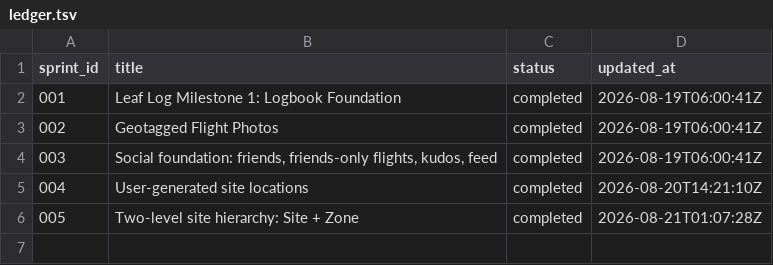
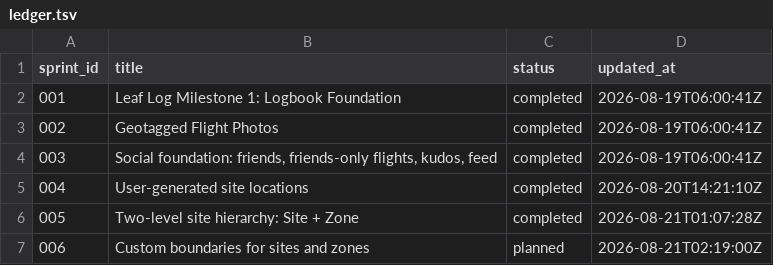
Before and after one commit to adam26-ai/leaf-log, a TSV file: docs/sprints/ledger.tsv, drawn as a sheet; the diff names each change by its address in the sheet, - before the commit and + after, or states it on an @@ line.

```diff
--- a/docs/sprints/ledger.tsv
+++ b/docs/sprints/ledger.tsv
+row 7: 006 | Custom boundaries for sites and zones | planned | 2026-08-21T02:19:00Z
```
Also changed, not shown: 8 other files.
